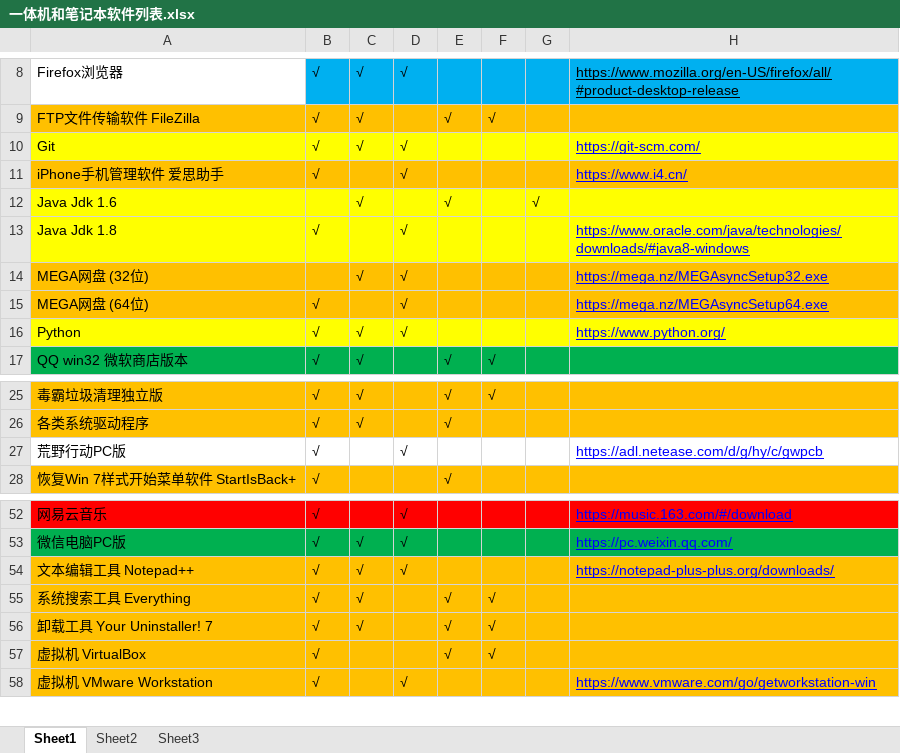
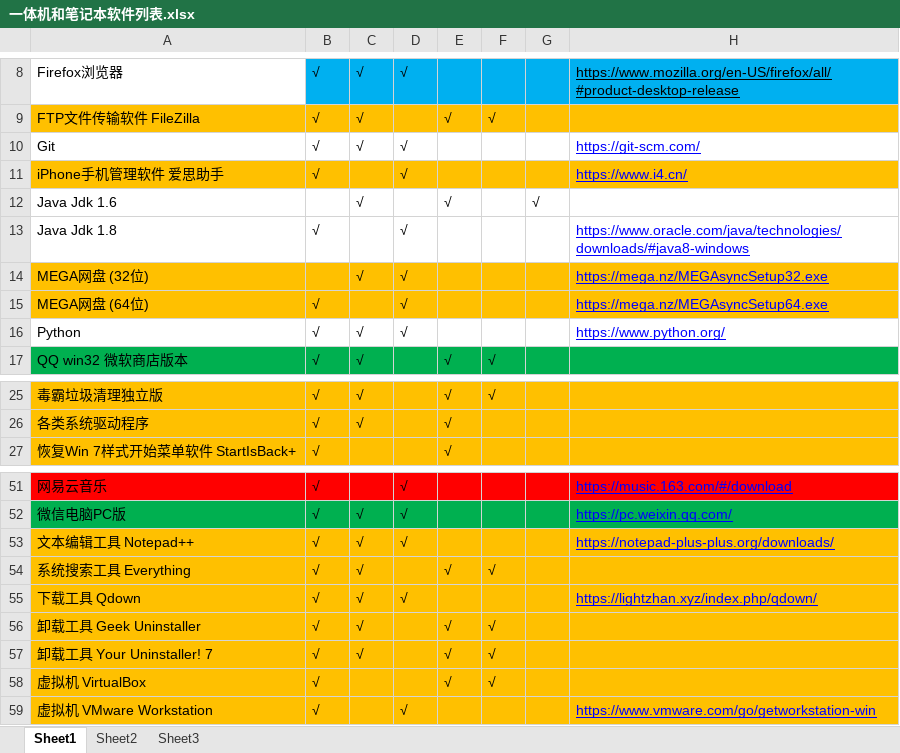
Before and after one commit to LITTLEPINKALLDEAD/DatasOnTelecom, an Excel workbook: 文档/其他文档/Others/PC/一体机和笔记本软件列表.xlsx, sheet Sheet1, drawn as a sheet; only a part is shown, gaps mark what is left out; values as stored, in another font and other column widths than the file's, no borders; conditional formats not drawn; removed rows and columns are numbered as before the commit, all else as after; the diff names each change by its address in the sheet, - before the commit and + after, or states it on an @@ line.

```diff
--- a/文档/其他文档/Others/PC/一体机和笔记本软件列表.xlsx (sheet Sheet1)
+++ b/文档/其他文档/Others/PC/一体机和笔记本软件列表.xlsx (sheet Sheet1)
-A10:H10 fill: #FFFF00
+A10:H10 fill: none
-A12:H13 fill: #FFFF00
+A12:H13 fill: none
-A16:H16 fill: #FFFF00
+A16:H16 fill: none
-row 27: 荒野行动PC版 | √ |  | √ |  |  |  | https://adl.netease.com/d/g/hy/c/gwpcb
+row 55: 下载工具 Qdown | √ | √ | √ |  |  |  | https://lightzhan.xyz/index.php/qdown/
+row 56: 卸载工具 Geek Uninstaller | √ | √ |  | √ | √
```
Also changed, not shown: 1 other file.
